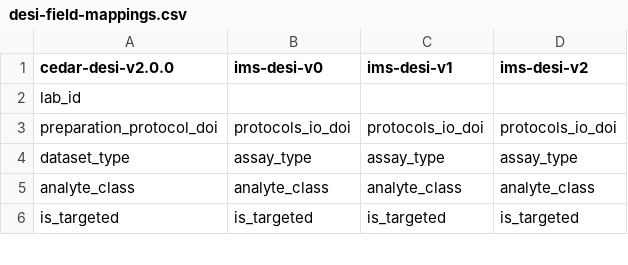
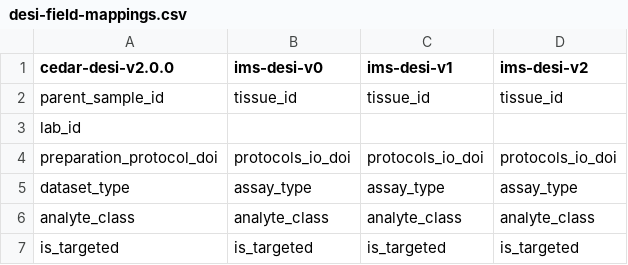
Before and after one commit to hubmapconsortium/reharmonize-legacy-metadata, a CSV file: metadata/desi/desi-field-mappings.csv, drawn as a sheet; only a part is shown.

Commit message:
fix: Add missing parent_sample_id mappings

```diff
--- a/metadata/desi/desi-field-mappings.csv
+++ b/metadata/desi/desi-field-mappings.csv
@@ -1,2 +1,3 @@
 cedar-desi-v2.0.0,ims-desi-v0,ims-desi-v1,ims-desi-v2
+parent_sample_id,tissue_id,tissue_id,tissue_id
 lab_id,,,
```
Also changed, not shown: metadata/celldive/celldive-field-mappings.csv, metadata/imc-2d/imc-2d-field-mappings.csv, 2 other files.
